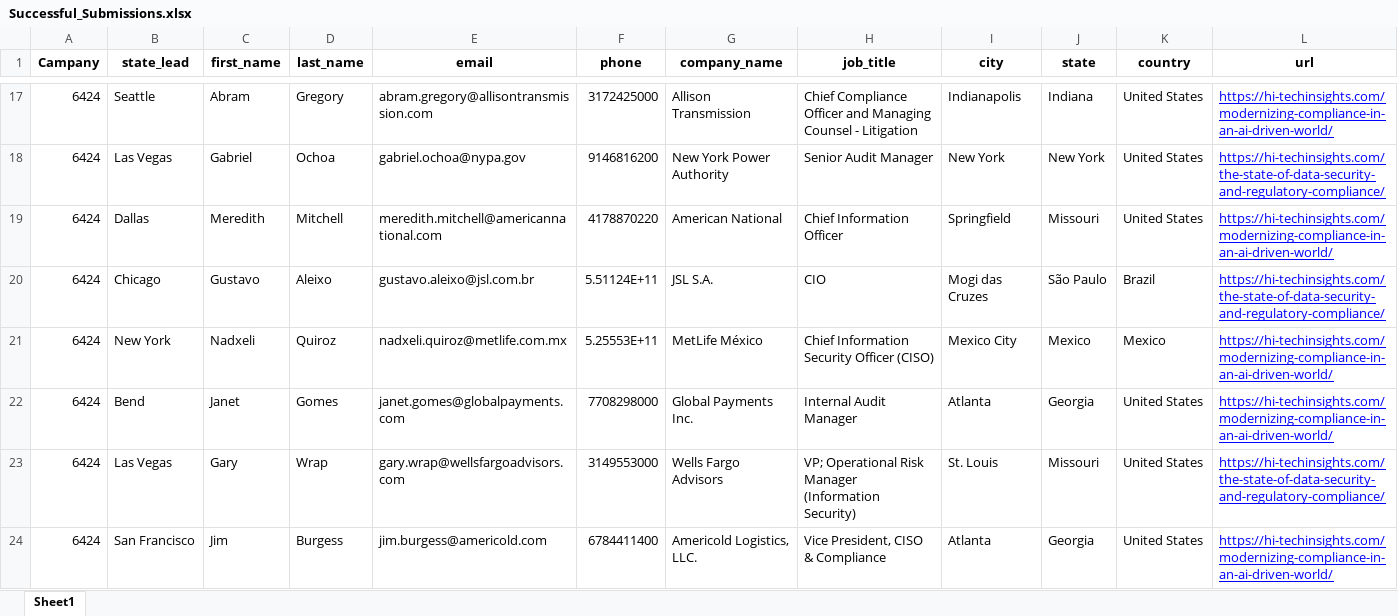
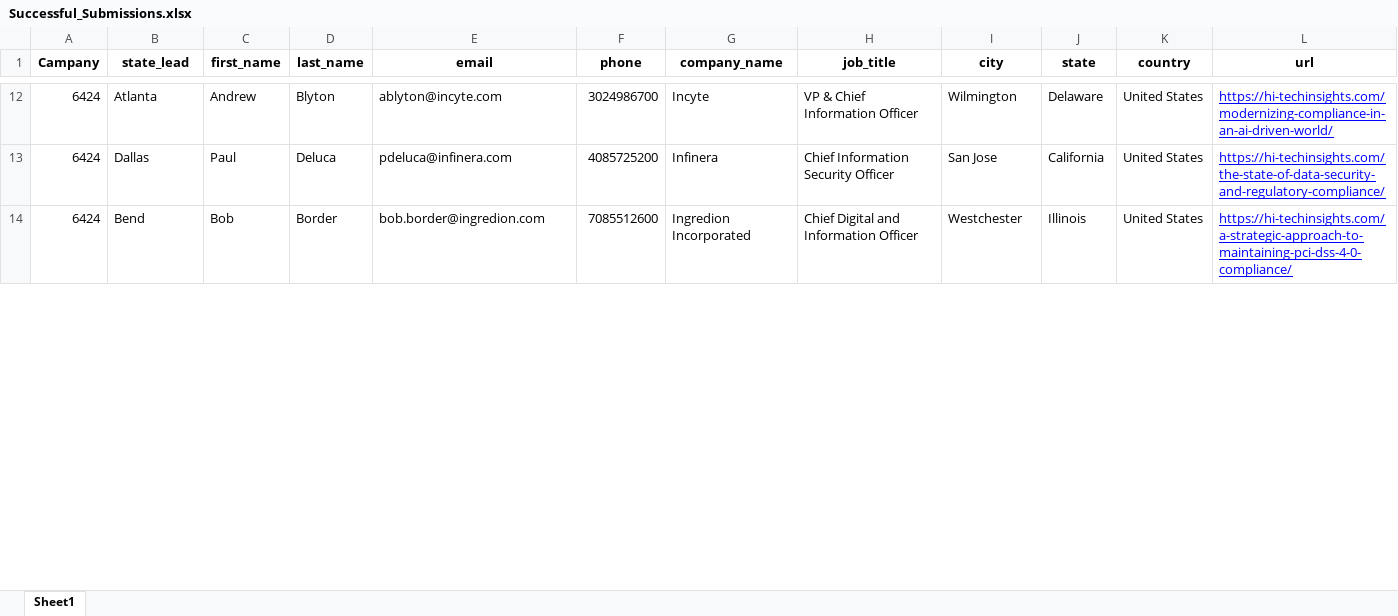
Before and after one commit to Satbir6/BOT-for-form-filling, an Excel workbook: Successful_Submissions.xlsx, sheet Sheet1, drawn as a sheet; only a part is shown, gaps mark what is left out; values as stored, in another font and other column widths than the file's, no borders; removed rows and columns are numbered as before the commit, all else as after; the diff covers the shown part only; the diff names each change by its address in the sheet, - before the commit and + after, or states it on an @@ line.

```diff
--- a/Successful_Submissions.xlsx (sheet Sheet1)
+++ b/Successful_Submissions.xlsx (sheet Sheet1)
-B12 (state_lead): Seattle
+B12 (state_lead): Atlanta
-C12 (first_name): Abram
+C12 (first_name): Andrew
-D12 (last_name): Gregory
+D12 (last_name): Blyton
-E12 (email): abram.gregory@allisontransmission.com
+E12 (email): ablyton@incyte.com
-F12 (phone): 3172425000
+F12 (phone): 3024986700
-G12 (company_name): Allison Transmission
+G12 (company_name): Incyte
-H12 (job_title): Chief Compliance Officer and Managing Counsel - Litigation
+H12 (job_title): VP & Chief Information Officer
-I12 (city): Indianapolis
+I12 (city): Wilmington
-J12 (state): Indiana
+J12 (state): Delaware
-row 18: 6424 | Las Vegas | Gabriel | Ochoa | gabriel.ochoa@nypa.gov | 9146816200 | New York Power Authority | Senior Audit Manager | New York | New York | United States | https://hi-techinsights.com/the-state-of-data-security-and-regulatory-compliance/
-C13 (first_name): Meredith
+C13 (first_name): Paul
-D13 (last_name): Mitchell
+D13 (last_name): Deluca
-E13 (email): meredith.mitchell@americannational.com
+E13 (email): pdeluca@infinera.com
-F13 (phone): 4178870220
+F13 (phone): 4085725200
-G13 (company_name): American National
+G13 (company_name): Infinera
-H13 (job_title): Chief Information Officer
+H13 (job_title): Chief Information Security Officer
-I13 (city): Springfield
+I13 (city): San Jose
-J13 (state): Missouri
+J13 (state): California
-L13 (url): https://hi-techinsights.com/modernizing-compliance-in-an-ai-driven-world/
+L13 (url): https://hi-techinsights.com/the-state-of-data-security-and-regulatory-compliance/
-row 20: 6424 | Chicago | Gustavo | Aleixo | gustavo.aleixo@jsl.com.br | 5.51124E+11 | JSL S.A. | CIO | Mogi das Cruzes | São Paulo | Brazil | https://hi-techinsights.com/the-state-of-data-security-and-regulatory-compliance/
-row 21: 6424 | New York | Nadxeli | Quiroz | nadxeli.quiroz@metlife.com.mx | 5.25553E+11 | MetLife México | Chief Information Security Officer (CISO) | Mexico City | Mexico | Mexico | https://hi-techinsights.com/modernizing-compliance-in-an-ai-driven-world/
-C14 (first_name): Janet
+C14 (first_name): Bob
-D14 (last_name): Gomes
+D14 (last_name): Border
-E14 (email): janet.gomes@globalpayments.com
+E14 (email): bob.border@ingredion.com
-F14 (phone): 7708298000
+F14 (phone): 7085512600
-G14 (company_name): Global Payments Inc.
+G14 (company_name): Ingredion Incorporated
-H14 (job_title): Internal Audit Manager
+H14 (job_title): Chief Digital and Information Officer
-I14 (city): Atlanta
+I14 (city): Westchester
-J14 (state): Georgia
+J14 (state): Illinois
-L14 (url): https://hi-techinsights.com/modernizing-compliance-in-an-ai-driven-world/
+L14 (url): https://hi-techinsights.com/a-strategic-approach-to-maintaining-pci-dss-4-0-compliance/
-row 23: 6424 | Las Vegas | Gary | Wrap | gary.wrap@wellsfargoadvisors.com | 3149553000 | Wells Fargo Advisors | VP; Operational Risk Manager (Information Security) | St. Louis | Missouri | United States | https://hi-techinsights.com/the-state-of-data-security-and-regulatory-compliance/
-row 24: 6424 | San Francisco | Jim | Burgess | jim.burgess@americold.com | 6784411400 | Americold Logistics, LLC. | Vice President, CISO & Compliance | Atlanta | Georgia | United States | https://hi-techinsights.com/modernizing-compliance-in-an-ai-driven-world/
```
Also changed, not shown: 7 added rows, 52 removed rows and 127 edited cells elsewhere in this sheet, State Names.xlsx, 6 other files.
